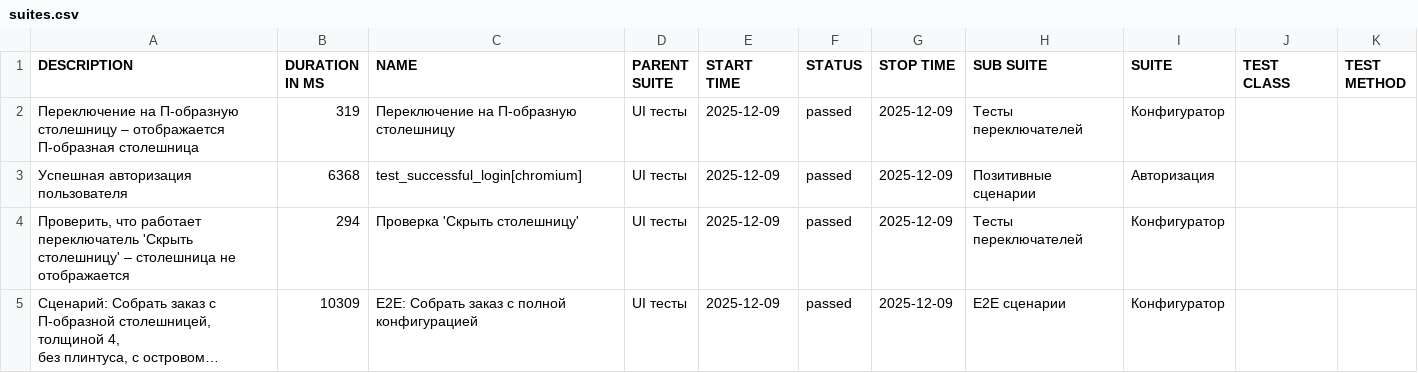
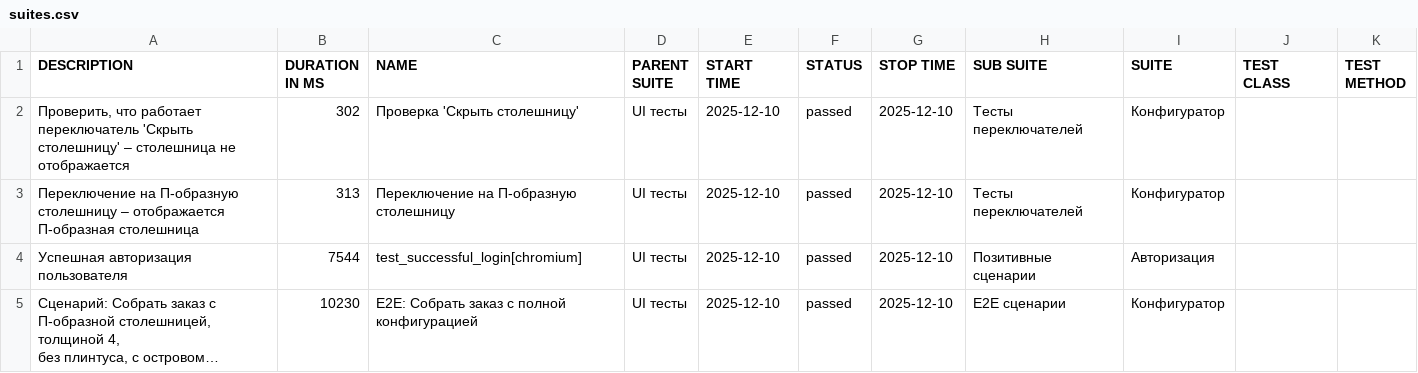
Before and after one commit to Deslowter/Playwright_python_inzhenerka, a CSV file: data/suites.csv, drawn as a sheet; long unchanged cells end in …; removed rows and columns are numbered as before the commit, all else as after; the diff names each change by its address in the sheet, - before the commit and + after, or states it on an @@ line.

```diff
--- a/data/suites.csv
+++ b/data/suites.csv
+row 2: Проверить, что работает переключатель 'Скрыть столешницу' – столешница не отображается | 302 | Проверка 'Скрыть столешницу' | UI тесты | 2025-12-10 | passed | 2025-12-10 | Тесты переключателей | Конфигуратор
-B3 (DURATION IN MS): 319
+B3 (DURATION IN MS): 313
-E3:E4 (START TIME): 2025-12-09
+E3:E4 (START TIME): 2025-12-10
-G3:G4 (STOP TIME): 2025-12-09
+G3:G4 (STOP TIME): 2025-12-10
-B4 (DURATION IN MS): 6368
+B4 (DURATION IN MS): 7544
-row 4: Проверить, что работает переключатель 'Скрыть столешницу' – столешница не отображается | 294 | Проверка 'Скрыть столешницу' | UI тесты | 2025-12-09 | passed | 2025-12-09 | Тесты переключателей | Конфигуратор
-B5 (DURATION IN MS): 10309
+B5 (DURATION IN MS): 10230
-E5 (START TIME): 2025-12-09
+E5 (START TIME): 2025-12-10
-G5 (STOP TIME): 2025-12-09
+G5 (STOP TIME): 2025-12-10
```
Also changed, not shown: 53 other files.
